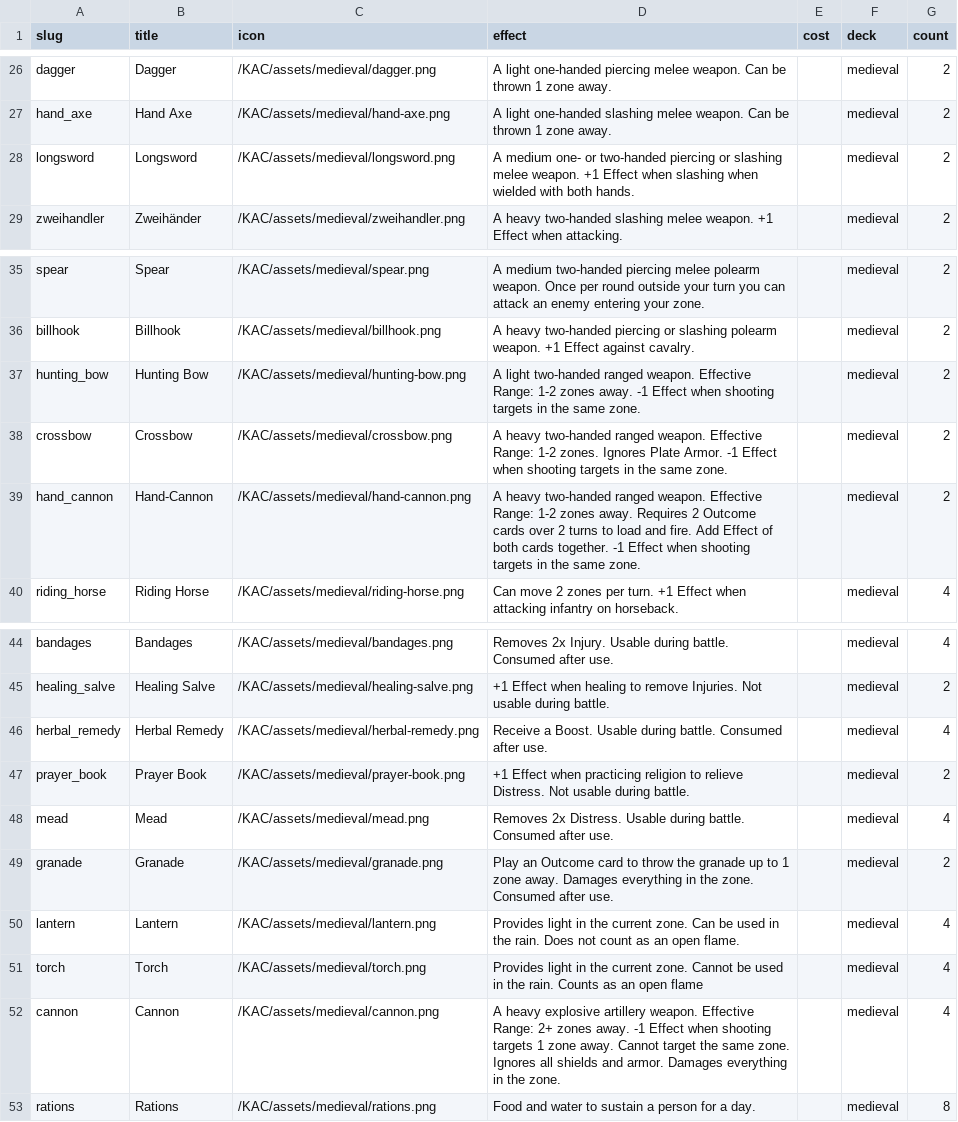
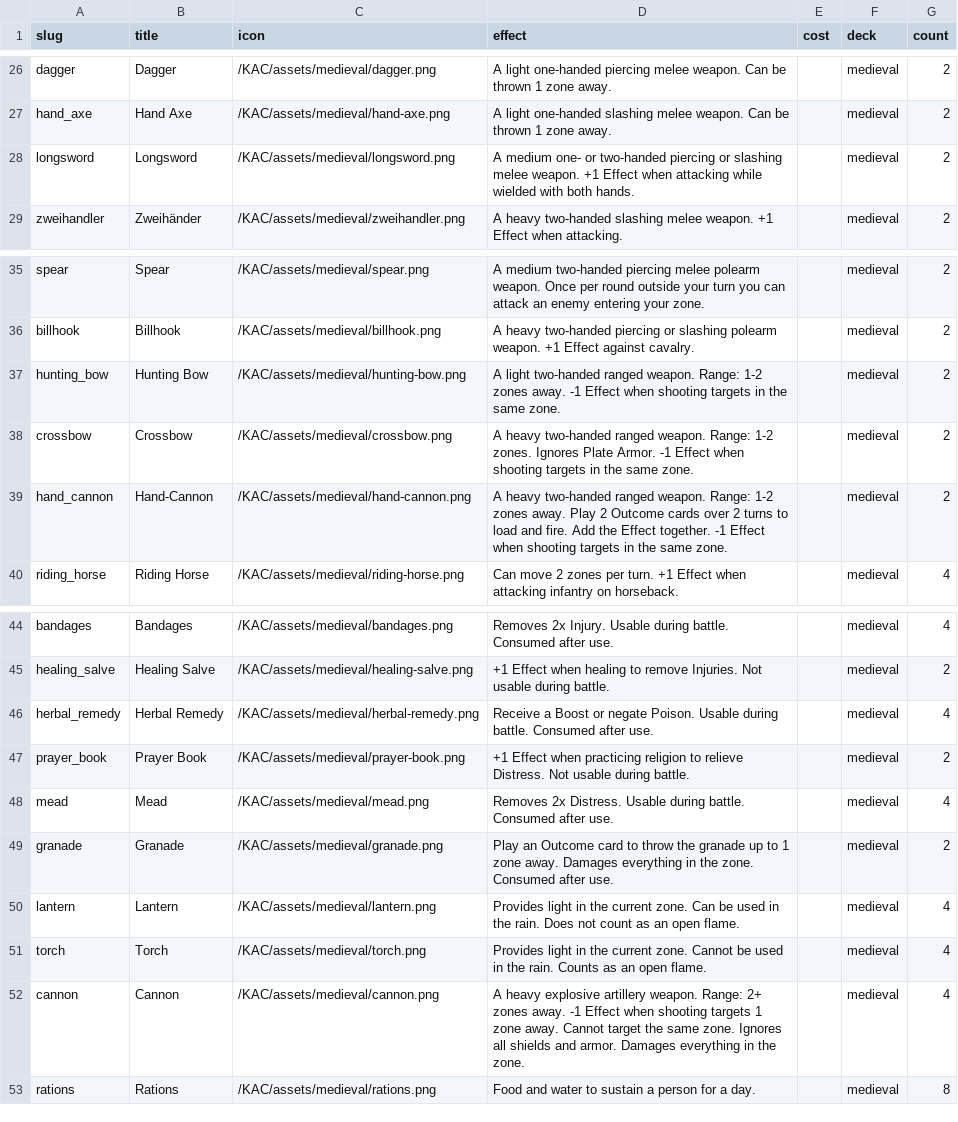
Before and after one commit to tomasreichmann/board-game-prototypes, a CSV file: src/prototypes/kick-ass-cards/data/assets-en.csv, drawn as a sheet; only a part is shown, gaps mark what is left out.

```diff
--- a/src/prototypes/kick-ass-cards/data/assets-en.csv
+++ b/src/prototypes/kick-ass-cards/data/assets-en.csv
@@ -27,3 +27,3 @@
 "hand_axe","Hand Axe","/KAC/assets/medieval/hand-axe.png","A light one-handed slashing melee weapon. Can be thrown 1 zone away.","","medieval",2
-"longsword","Longsword","/KAC/assets/medieval/longsword.png","A medium one- or two-handed piercing or slashing melee weapon. +1 Effect when slashing when wielded with both hands.","","medieval",2
+"longsword","Longsword","/KAC/assets/medieval/longsword.png","A medium one- or two-handed piercing or slashing melee weapon. +1 Effect when attacking while wielded with both hands.","","medieval",2
 "zweihandler","Zweihänder","/KAC/assets/medieval/zweihandler.png","A heavy two-handed slashing melee weapon. +1 Effect when attacking.","","medieval",2
@@ -36,5 +36,5 @@
 "billhook","Billhook","/KAC/assets/medieval/billhook.png","A heavy two-handed piercing or slashing polearm weapon. +1 Effect against cavalry.","","medieval",2
-"hunting_bow","Hunting Bow","/KAC/assets/medieval/hunting-bow.png","A light two-handed ranged weapon. Effective Range: 1-2 zones away. -1 Effect when shooting targets in the same zone.","","medieval",2
-"crossbow","Crossbow","/KAC/assets/medieval/crossbow.png","A heavy two-handed ranged weapon. Effective Range: 1-2 zones. Ignores Plate Armor. -1 Effect when shooting targets in the same zone.","","medieval",2
-"hand_cannon","Hand-Cannon","/KAC/assets/medieval/hand-cannon.png","A heavy two-handed ranged weapon. Effective Range: 1-2 zones away. Requires 2 Outcome cards over 2 turns to load and fire. Add Effect of both cards together. -1 Effect when shooting targets in the same zone.","","medieval",2
+"hunting_bow","Hunting Bow","/KAC/assets/medieval/hunting-bow.png","A light two-handed ranged weapon. Range: 1-2 zones away. -1 Effect when shooting targets in the same zone.","","medieval",2
+"crossbow","Crossbow","/KAC/assets/medieval/crossbow.png","A heavy two-handed ranged weapon. Range: 1-2 zones. Ignores Plate Armor. -1 Effect when shooting targets in the same zone.","","medieval",2
+"hand_cannon","Hand-Cannon","/KAC/assets/medieval/hand-cannon.png","A heavy two-handed ranged weapon. Range: 1-2 zones away. Play 2 Outcome cards over 2 turns to load and fire. Add the Effect together. -1 Effect when shooting targets in the same zone.","","medieval",2
 "riding_horse","Riding Horse","/KAC/assets/medieval/riding-horse.png","Can move 2 zones per turn. +1 Effect when attacking infantry on horseback.","","medieval",4
@@ -45,3 +45,3 @@
 "healing_salve","Healing Salve","/KAC/assets/medieval/healing-salve.png","+1 Effect when healing to remove Injuries. Not usable during battle.","","medieval",2
-"herbal_remedy","Herbal Remedy","/KAC/assets/medieval/herbal-remedy.png","Receive a Boost. Usable during battle. Consumed after use.","","medieval",4
+"herbal_remedy","Herbal Remedy","/KAC/assets/medieval/herbal-remedy.png","Receive a Boost or negate Poison. Usable during battle. Consumed after use.","","medieval",4
 "prayer_book","Prayer Book","/KAC/assets/medieval/prayer-book.png","+1 Effect when practicing religion to relieve Distress. Not usable during battle.","","medieval",2
@@ -50,4 +50,4 @@
 "lantern","Lantern","/KAC/assets/medieval/lantern.png","Provides light in the current zone. Can be used in the rain. Does not count as an open flame.","","medieval",4
-"torch","Torch","/KAC/assets/medieval/torch.png","Provides light in the current zone. Cannot be used in the rain. Counts as an open flame","","medieval",4
-"cannon","Cannon","/KAC/assets/medieval/cannon.png","A heavy explosive artillery weapon. Effective Range: 2+ zones away. -1 Effect when shooting targets 1 zone away. Cannot target the same zone. Ignores all shields and armor. Damages everything in the zone.","","medieval",4
+"torch","Torch","/KAC/assets/medieval/torch.png","Provides light in the current zone. Cannot be used in the rain. Counts as an open flame.","","medieval",4
+"cannon","Cannon","/KAC/assets/medieval/cannon.png","A heavy explosive artillery weapon. Range: 2+ zones away. -1 Effect when shooting targets 1 zone away. Cannot target the same zone. Ignores all shields and armor. Damages everything in the zone.","","medieval",4
 "rations","Rations","/KAC/assets/medieval/rations.png","Food and water to sustain a person for a day.","","medieval",8
```
Also changed, not shown: src/prototypes/kick-ass-cards/data/stunts-en.csv, 21 other files.
